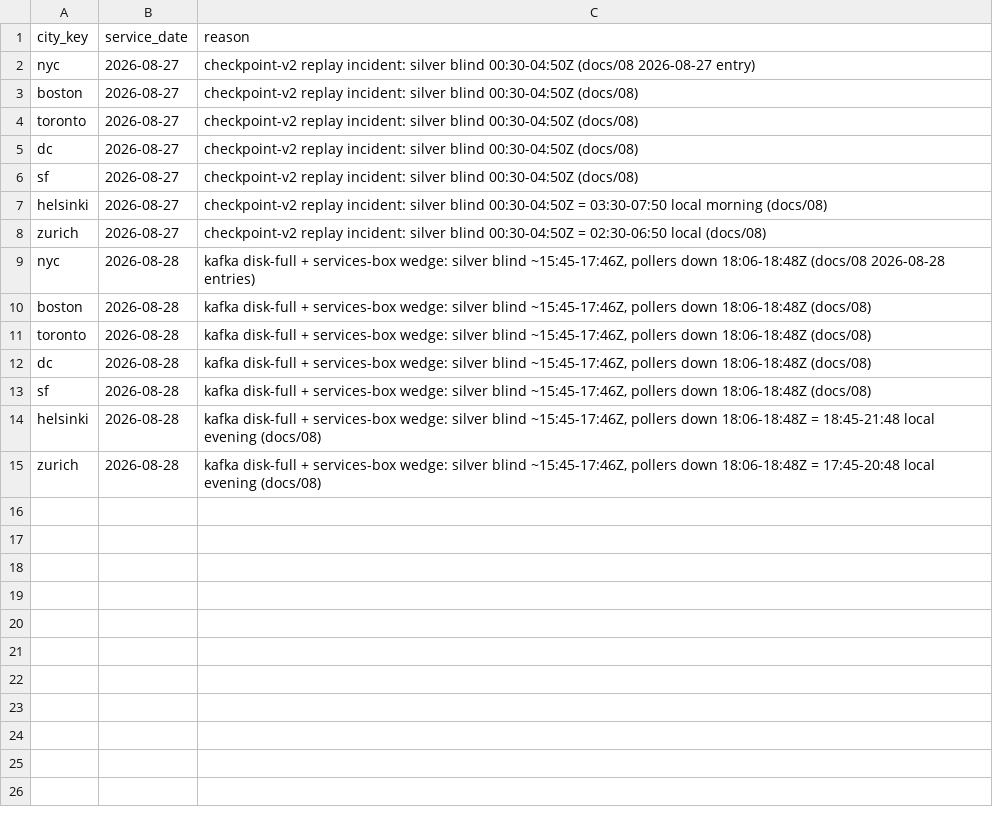
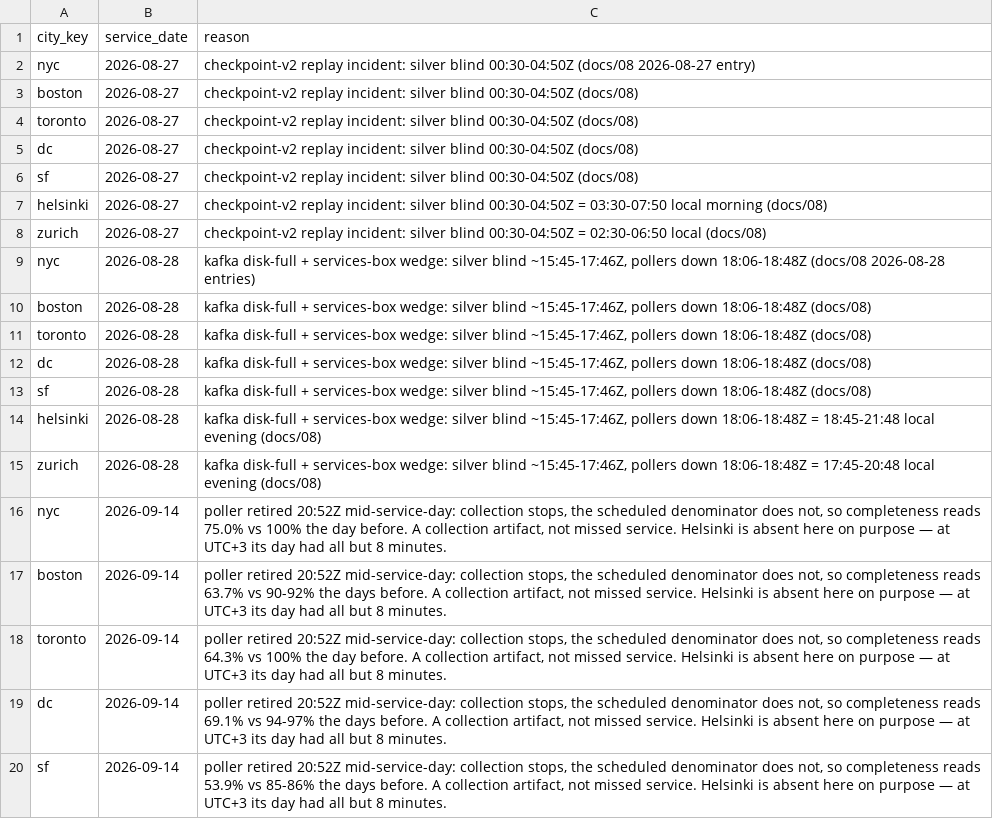
Before and after one commit to gil10101/transit, a CSV file: dbt/transit/seeds/incident_days.csv, drawn as a sheet; the diff names each change by its address in the sheet, - before the commit and + after, or states it on an @@ line.

Commit message:
zurich retired, truncated stop-day recorded
Zurich reached 20 judged days and scored 93.8, taking first place. Its poller is
stopped; Tokyo is the only city still ingesting. Stopped at 23:18Z, which is
01:18 local: Zurich's 09-15 had already closed, so unlike yesterday the final
day is whole and 09-16 is an hour old and falls under the completeness floor on
its own.

Yesterday's stop was not so clean and the seed now says so. Pulling six pollers
at 20:52Z cut collection mid-service-day while the scheduled denominator kept
counting, so 09-14 completeness reads 75.0% for nyc against 100% the day before,
64.3% toronto, 69.1% dc, 63.7% boston and 53.9% sf -- a hair above the floor
that would have excluded it. Helsinki is deliberately absent: at UTC+3 its day
was all but eight minutes done. These are collection artifacts, not missed
service, and incident_days is where this project records its own outages.

The terraform default carries the retired list rather than an empty string, so
an apply reproduces the live state instead of quietly restarting seven pollers
that were stopped on purpose.

```diff
--- a/dbt/transit/seeds/incident_days.csv
+++ b/dbt/transit/seeds/incident_days.csv
+row 16: nyc | 2026-09-14 | poller retired 20:52Z mid-service-day: collection stops, the scheduled denominator does not, so completeness reads 75.0% vs 100% the day before. A collection artifact, not missed service. Helsinki is absent here on purpose — at UTC+3 its day had all but 8 minutes.
+row 17: boston | 2026-09-14 | poller retired 20:52Z mid-service-day: collection stops, the scheduled denominator does not, so completeness reads 63.7% vs 90-92% the days before. A collection artifact, not missed service. Helsinki is absent here on purpose — at UTC+3 its day had all but 8 minutes.
+row 18: toronto | 2026-09-14 | poller retired 20:52Z mid-service-day: collection stops, the scheduled denominator does not, so completeness reads 64.3% vs 100% the day before. A collection artifact, not missed service. Helsinki is absent here on purpose — at UTC+3 its day had all but 8 minutes.
+row 19: dc | 2026-09-14 | poller retired 20:52Z mid-service-day: collection stops, the scheduled denominator does not, so completeness reads 69.1% vs 94-97% the days before. A collection artifact, not missed service. Helsinki is absent here on purpose — at UTC+3 its day had all but 8 minutes.
+row 20: sf | 2026-09-14 | poller retired 20:52Z mid-service-day: collection stops, the scheduled denominator does not, so completeness reads 53.9% vs 85-86% the days before. A collection artifact, not missed service. Helsinki is absent here on purpose — at UTC+3 its day had all but 8 minutes.
```
Also changed, not shown: 1 other file.
